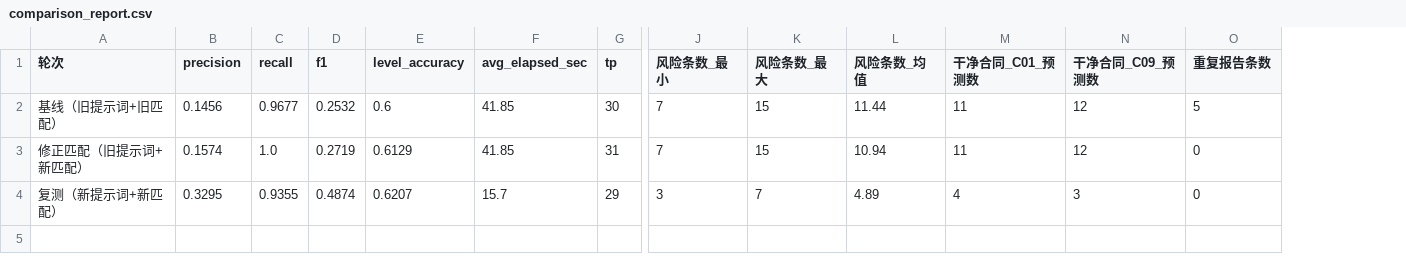
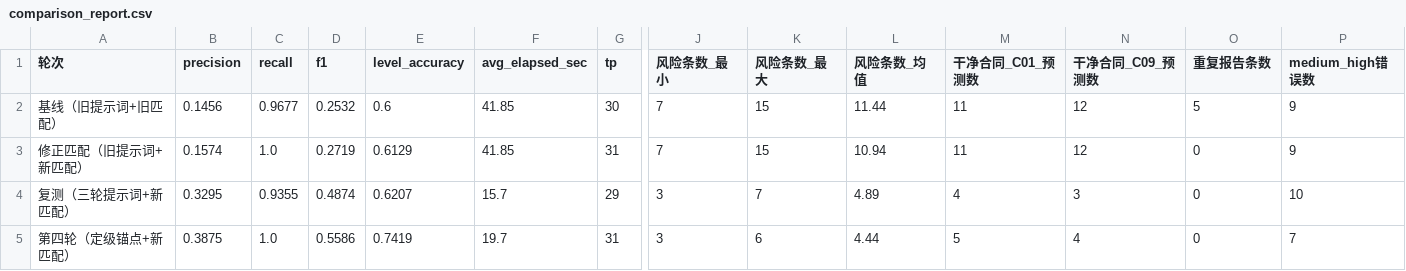
Before and after one commit to cck-10086/rental-platform, a CSV file: docs/evaluation/results/comparison_report.csv, drawn as a sheet; only a part is shown, gaps mark what is left out; rows hold the shown columns only; the diff names each change by its address in the sheet, - before the commit and + after, or states it on an @@ line.

```diff
--- a/docs/evaluation/results/comparison_report.csv
+++ b/docs/evaluation/results/comparison_report.csv
+column P (medium_high错误数), rows 2-4: 9 | 9 | 10
-A4 (轮次): 复测（新提示词+新匹配）
+A4 (轮次): 复测（三轮提示词+新匹配）
+row 5: 第四轮（定级锚点+新匹配） | 0.3875 | 1.0 | 0.5586 | 0.7419 | 19.7 | 31 | 3 | 6 | 4.44 | 5 | 4 | 0 | 7
```
Also changed, not shown: 9 other files.
